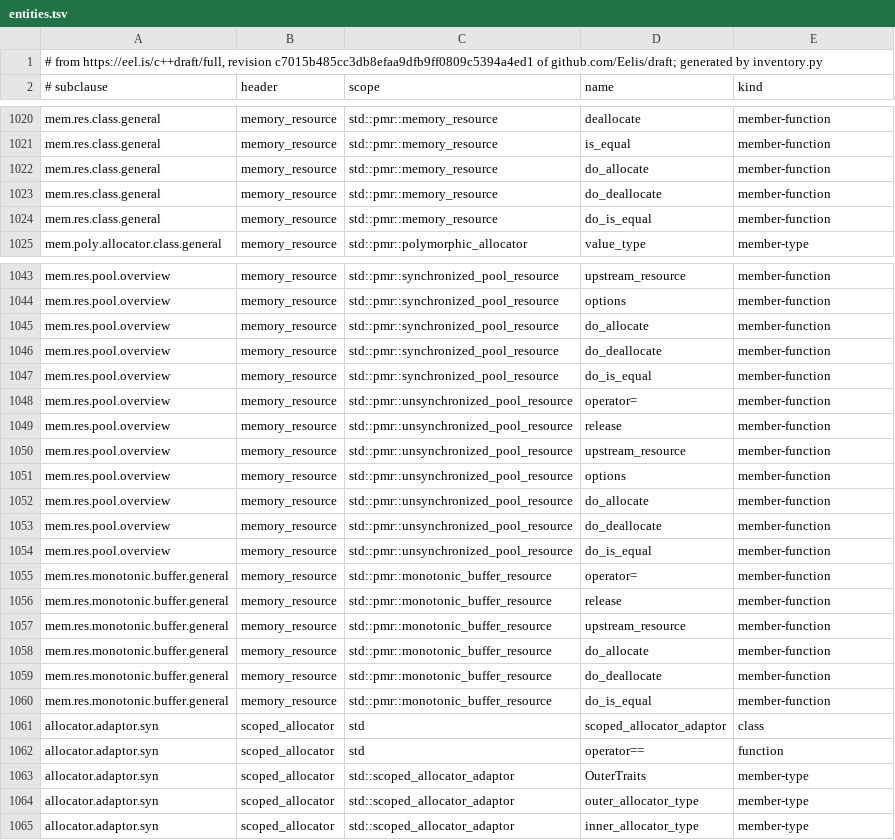
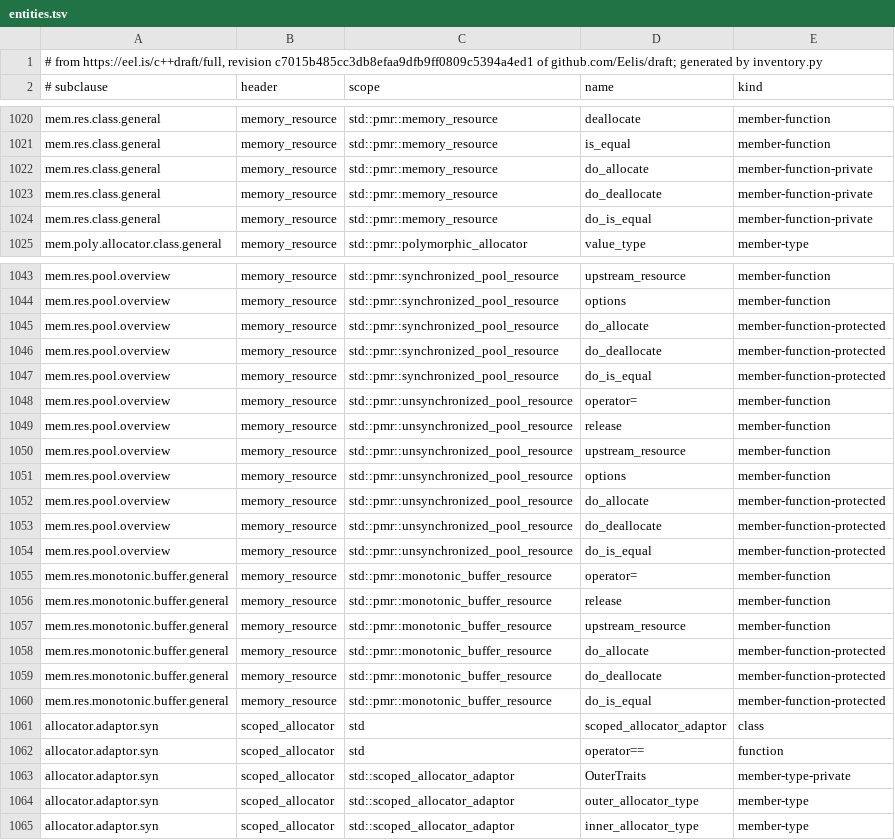
Before and after one commit to yrashk/libycxx, a TSV file: tools/spec_audit/part1/data/entities.tsv, drawn as a sheet; only a part is shown, gaps mark what is left out; the diff covers the shown part only.

```diff
--- a/tools/spec_audit/part1/data/entities.tsv
+++ b/tools/spec_audit/part1/data/entities.tsv
@@ -1021,5 +1021,5 @@ mem.res.class.general	memory_resource	std::pmr::memory_resource	deallocate	membe
 mem.res.class.general	memory_resource	std::pmr::memory_resource	is_equal	member-function
-mem.res.class.general	memory_resource	std::pmr::memory_resource	do_allocate	member-function
-mem.res.class.general	memory_resource	std::pmr::memory_resource	do_deallocate	member-function
-mem.res.class.general	memory_resource	std::pmr::memory_resource	do_is_equal	member-function
+mem.res.class.general	memory_resource	std::pmr::memory_resource	do_allocate	member-function-private
+mem.res.class.general	memory_resource	std::pmr::memory_resource	do_deallocate	member-function-private
+mem.res.class.general	memory_resource	std::pmr::memory_resource	do_is_equal	member-function-private
 mem.poly.allocator.class.general	memory_resource	std::pmr::polymorphic_allocator	value_type	member-type
@@ -1044,5 +1044,5 @@ mem.res.pool.overview	memory_resource	std::pmr::synchronized_pool_resource	upstr
 mem.res.pool.overview	memory_resource	std::pmr::synchronized_pool_resource	options	member-function
-mem.res.pool.overview	memory_resource	std::pmr::synchronized_pool_resource	do_allocate	member-function
-mem.res.pool.overview	memory_resource	std::pmr::synchronized_pool_resource	do_deallocate	member-function
-mem.res.pool.overview	memory_resource	std::pmr::synchronized_pool_resource	do_is_equal	member-function
+mem.res.pool.overview	memory_resource	std::pmr::synchronized_pool_resource	do_allocate	member-function-protected
+mem.res.pool.overview	memory_resource	std::pmr::synchronized_pool_resource	do_deallocate	member-function-protected
+mem.res.pool.overview	memory_resource	std::pmr::synchronized_pool_resource	do_is_equal	member-function-protected
 mem.res.pool.overview	memory_resource	std::pmr::unsynchronized_pool_resource	operator=	member-function
@@ -1051,5 +1051,5 @@ mem.res.pool.overview	memory_resource	std::pmr::unsynchronized_pool_resource	ups
 mem.res.pool.overview	memory_resource	std::pmr::unsynchronized_pool_resource	options	member-function
-mem.res.pool.overview	memory_resource	std::pmr::unsynchronized_pool_resource	do_allocate	member-function
-mem.res.pool.overview	memory_resource	std::pmr::unsynchronized_pool_resource	do_deallocate	member-function
-mem.res.pool.overview	memory_resource	std::pmr::unsynchronized_pool_resource	do_is_equal	member-function
+mem.res.pool.overview	memory_resource	std::pmr::unsynchronized_pool_resource	do_allocate	member-function-protected
+mem.res.pool.overview	memory_resource	std::pmr::unsynchronized_pool_resource	do_deallocate	member-function-protected
+mem.res.pool.overview	memory_resource	std::pmr::unsynchronized_pool_resource	do_is_equal	member-function-protected
 mem.res.monotonic.buffer.general	memory_resource	std::pmr::monotonic_buffer_resource	operator=	member-function
@@ -1057,8 +1057,8 @@ mem.res.monotonic.buffer.general	memory_resource	std::pmr::monotonic_buffer_reso
 mem.res.monotonic.buffer.general	memory_resource	std::pmr::monotonic_buffer_resource	upstream_resource	member-function
-mem.res.monotonic.buffer.general	memory_resource	std::pmr::monotonic_buffer_resource	do_allocate	member-function
-mem.res.monotonic.buffer.general	memory_resource	std::pmr::monotonic_buffer_resource	do_deallocate	member-function
-mem.res.monotonic.buffer.general	memory_resource	std::pmr::monotonic_buffer_resource	do_is_equal	member-function
+mem.res.monotonic.buffer.general	memory_resource	std::pmr::monotonic_buffer_resource	do_allocate	member-function-protected
+mem.res.monotonic.buffer.general	memory_resource	std::pmr::monotonic_buffer_resource	do_deallocate	member-function-protected
+mem.res.monotonic.buffer.general	memory_resource	std::pmr::monotonic_buffer_resource	do_is_equal	member-function-protected
 allocator.adaptor.syn	scoped_allocator	std	scoped_allocator_adaptor	class
 allocator.adaptor.syn	scoped_allocator	std	operator==	function
-allocator.adaptor.syn	scoped_allocator	std::scoped_allocator_adaptor	OuterTraits	member-type
+allocator.adaptor.syn	scoped_allocator	std::scoped_allocator_adaptor	OuterTraits	member-type-private
 allocator.adaptor.syn	scoped_allocator	std::scoped_allocator_adaptor	outer_allocator_type	member-type
```
Also changed, not shown: 11 edited cells elsewhere in this file, 1 other file.
